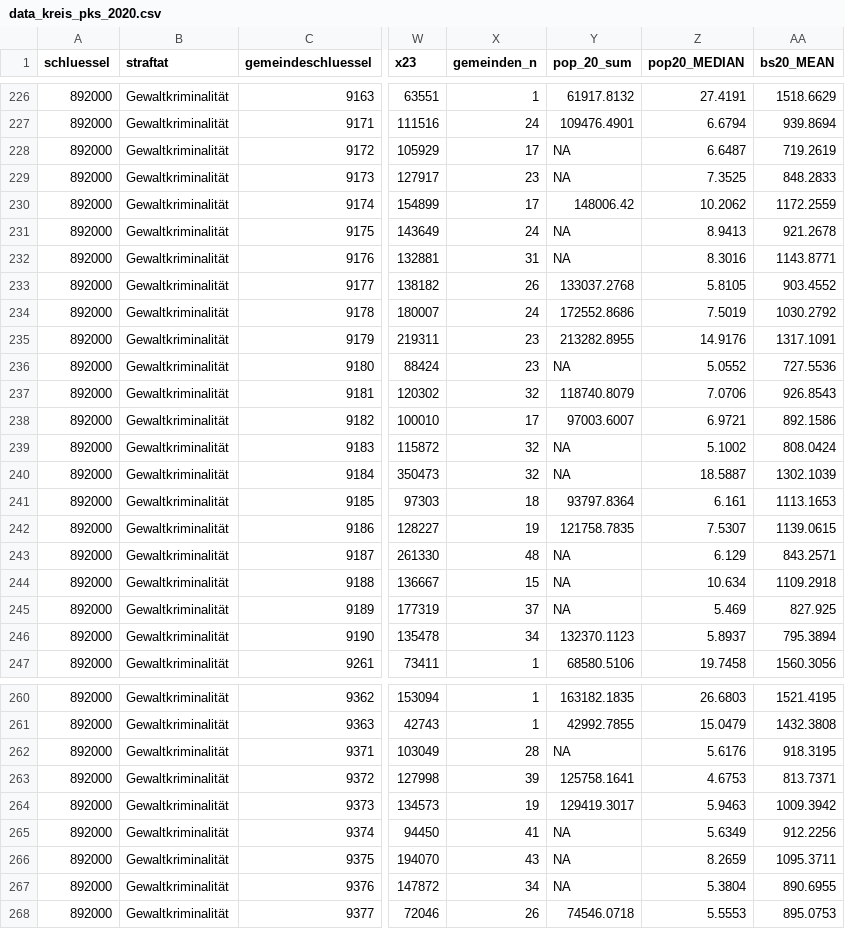
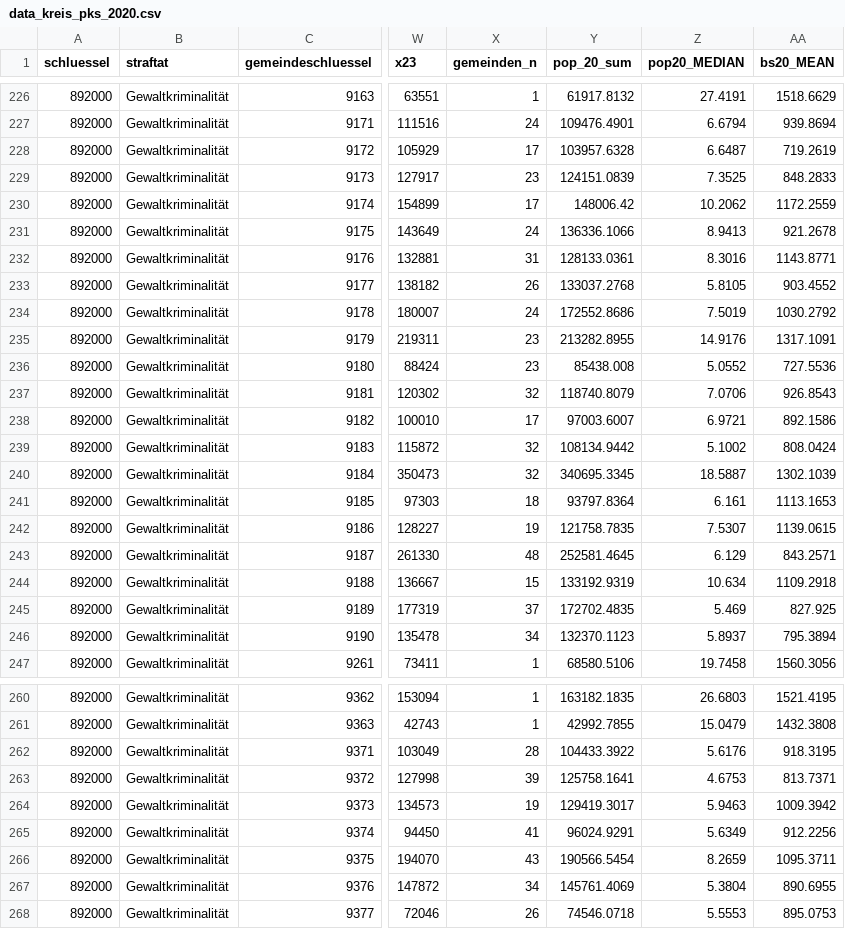
Before and after one commit to StefanMunnes/KODAQS_datafest, a CSV file: data/data_kreis_pks_2020.csv, drawn as a sheet; only a part is shown, gaps mark what is left out; the diff covers the shown part only; the diff names each change by its address in the sheet, - before the commit and + after, or states it on an @@ line.

```diff
--- a/data/data_kreis_pks_2020.csv
+++ b/data/data_kreis_pks_2020.csv
-Y228 (pop_20_sum): NA
+Y228 (pop_20_sum): 103957.6328
-Y229 (pop_20_sum): NA
+Y229 (pop_20_sum): 124151.0839
-Y231 (pop_20_sum): NA
+Y231 (pop_20_sum): 136336.1066
-Y232 (pop_20_sum): NA
+Y232 (pop_20_sum): 128133.0361
-Y236 (pop_20_sum): NA
+Y236 (pop_20_sum): 85438.008
-Y239 (pop_20_sum): NA
+Y239 (pop_20_sum): 108134.9442
-Y240 (pop_20_sum): NA
+Y240 (pop_20_sum): 340695.3345
-Y243 (pop_20_sum): NA
+Y243 (pop_20_sum): 252581.4645
-Y244 (pop_20_sum): NA
+Y244 (pop_20_sum): 133192.9319
-Y245 (pop_20_sum): NA
+Y245 (pop_20_sum): 172702.4835
-Y262 (pop_20_sum): NA
+Y262 (pop_20_sum): 104433.3922
-Y265 (pop_20_sum): NA
+Y265 (pop_20_sum): 96024.9291
-Y266 (pop_20_sum): NA
+Y266 (pop_20_sum): 190566.5454
-Y267 (pop_20_sum): NA
+Y267 (pop_20_sum): 145761.4069
```
Also changed, not shown: 1 removed row and 50 edited cells elsewhere in this file, 1 other file.
